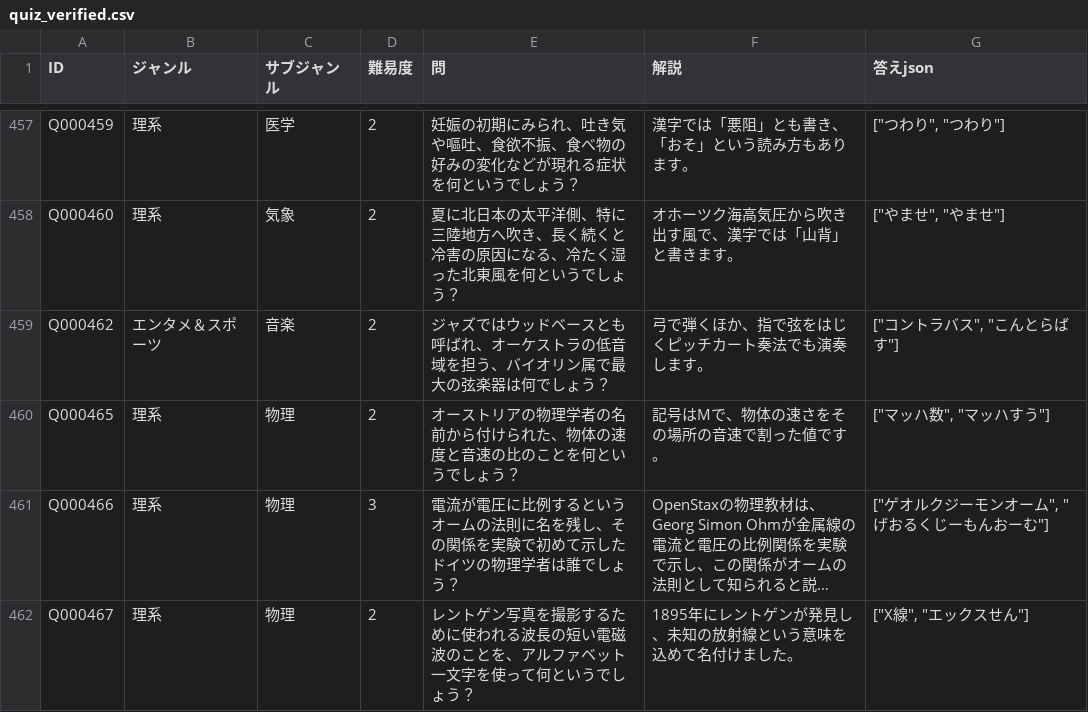
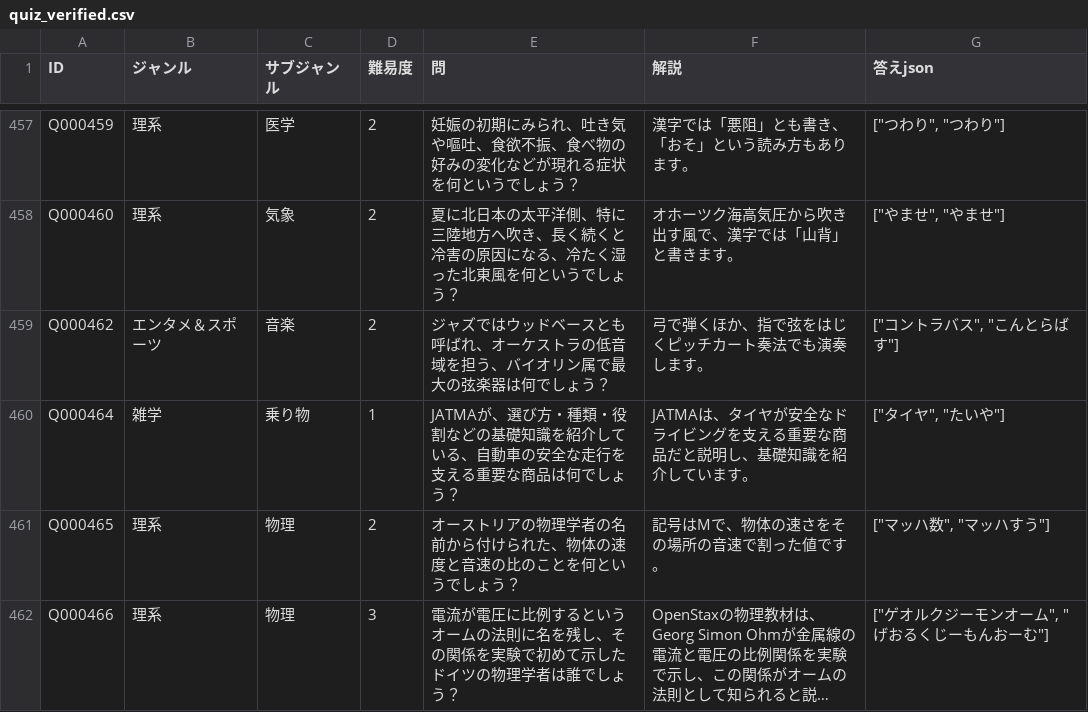
Before and after one commit to himuhimu9191/Gen_Quiz, a CSV file: data/quiz_verified.csv, drawn as a sheet; only a part is shown, gaps mark what is left out; the shorter side is filled out with more unchanged rows; long unchanged cells end in ….

Commit message:
Verify tire question against JATMA guidance

```diff
--- a/data/quiz_verified.csv
+++ b/data/quiz_verified.csv
@@ -459,2 +459,3 @@ Q000460,理系,気象,2,夏に北日本の太平洋側、特に三陸地方へ
 Q000462,エンタメ＆スポーツ,音楽,2,ジャズではウッドベースとも呼ばれ、オーケストラの低音域を担う、バイオリン属で最大の弦楽器は何でしょう？,弓で弾くほか、指で弦をはじくピッチカート奏法でも演奏します。,"[""コントラバス"", ""こんとらばす""]"
+Q000464,雑学,乗り物,1,JATMAが、選び方・種類・役割などの基礎知識を紹介している、自動車の安全な走行を支える重要な商品は何でしょう？,JATMAは、タイヤが安全なドライビングを支える重要な商品だと説明し、基礎知識を紹介しています。,"[""タイヤ"", ""たいや""]"
 Q000465,理系,物理,2,オーストリアの物理学者の名前から付けられた、物体の速度と音速の比のことを何というでしょう？,記号はMで、物体の速さをその場所の音速で割った値です。,"[""マッハ数"", ""マッハすう""]"
```
Also changed, not shown: 10 other files.
